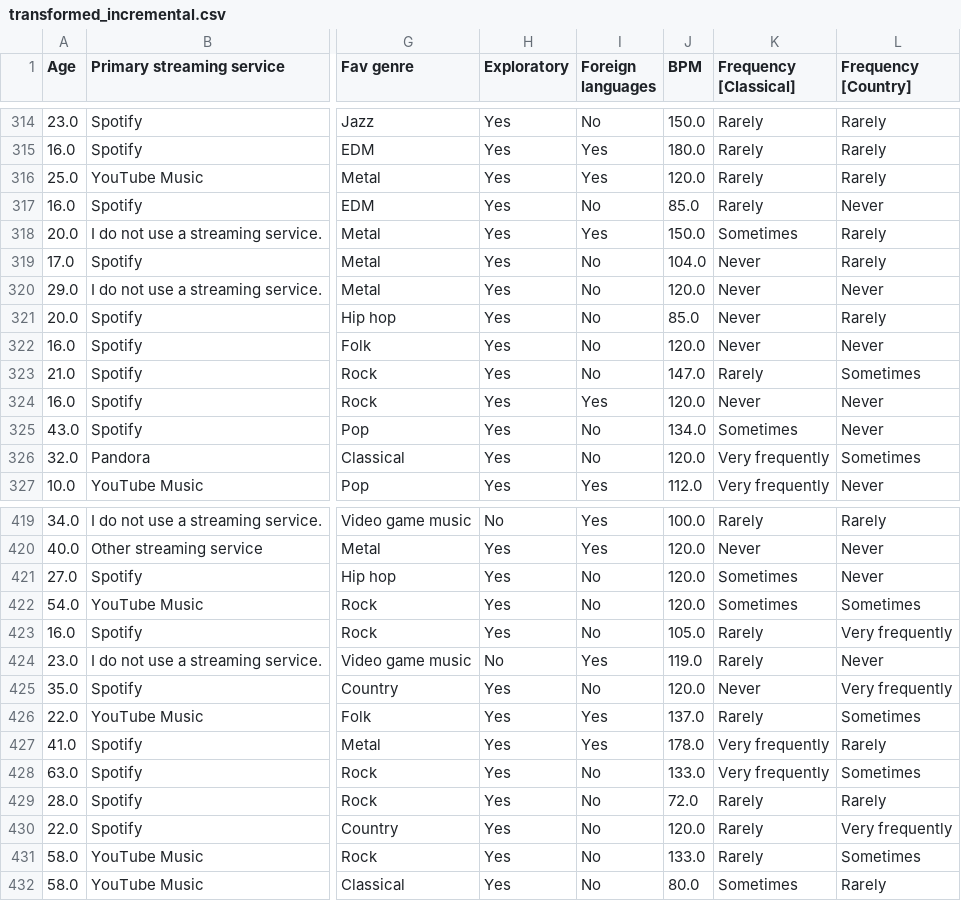
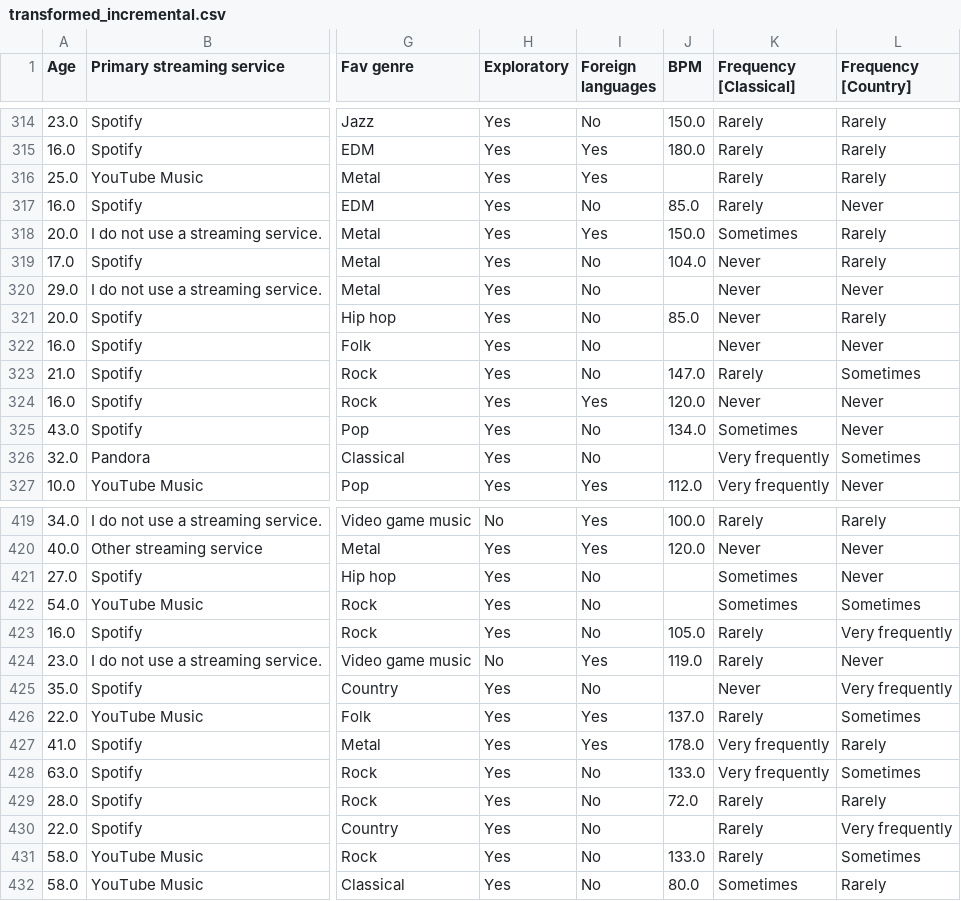
Before and after one commit to mistiusiu/ETL_Extract_MisatiNyambane_670145, a CSV file: transformed_incremental.csv, drawn as a sheet; only a part is shown, gaps mark what is left out; the diff covers the shown part only; the diff names each change by its address in the sheet, - before the commit and + after, or states it on an @@ line.

```diff
--- a/transformed_incremental.csv
+++ b/transformed_incremental.csv
-J316 (BPM): 120.0
+J316 (BPM): (empty)
-J320 (BPM): 120.0
+J320 (BPM): (empty)
-J322 (BPM): 120.0
+J322 (BPM): (empty)
-J326 (BPM): 120.0
+J326 (BPM): (empty)
-J421:J422 (BPM): 120.0
+J421:J422 (BPM): (empty)
-J425 (BPM): 120.0
+J425 (BPM): (empty)
-J430 (BPM): 120.0
+J430 (BPM): (empty)
```
Also changed, not shown: 112 edited cells elsewhere in this file, transformed_full.csv, 1 other file.
